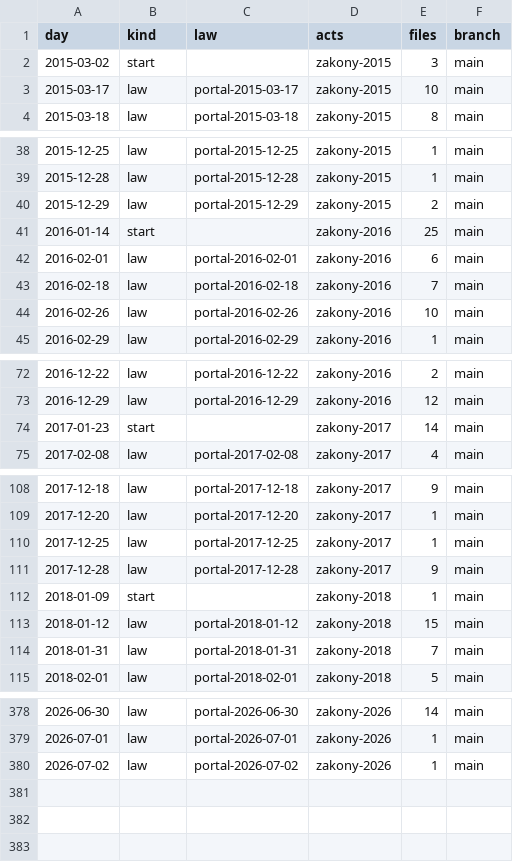
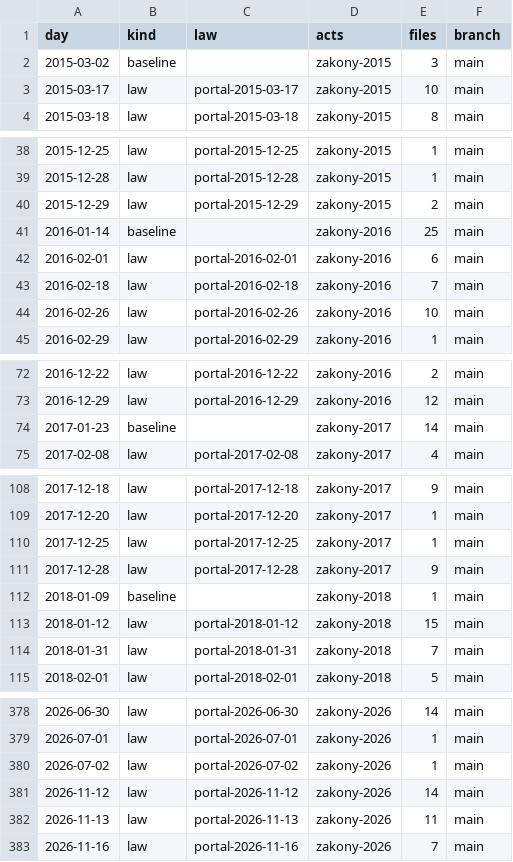
Before and after one commit to lexifina/russia-vologda-law, a CSV file: data/commits.csv, drawn as a sheet; only a part is shown, gaps mark what is left out; the diff covers the shown part only.

Commit message:
Documentation, tables, tools and REPRODUCE.md
Appended 3 commits to f51fdd972cf5; corpus sha256 bc73c55e20f12e31d008fe121da382c7122ed96f8a001fa776b8b76824d5f665, data retrieved 2026-11-24.

Kind: documentation
Check: ru-pravo-vologda-20261124T150218Z

```diff
--- a/data/commits.csv
+++ b/data/commits.csv
@@ -1,3 +1,3 @@
 day,kind,law,acts,files,branch
-2015-03-02,start,,zakony-2015,3,main
+2015-03-02,baseline,,zakony-2015,3,main
 2015-03-17,law,portal-2015-03-17,zakony-2015,10,main
@@ -40,3 +40,3 @@ day,kind,law,acts,files,branch
 2015-12-29,law,portal-2015-12-29,zakony-2015,2,main
-2016-01-14,start,,zakony-2016,25,main
+2016-01-14,baseline,,zakony-2016,25,main
 2016-02-01,law,portal-2016-02-01,zakony-2016,6,main
@@ -73,3 +73,3 @@ day,kind,law,acts,files,branch
 2016-12-29,law,portal-2016-12-29,zakony-2016,12,main
-2017-01-23,start,,zakony-2017,14,main
+2017-01-23,baseline,,zakony-2017,14,main
 2017-02-08,law,portal-2017-02-08,zakony-2017,4,main
@@ -111,3 +111,3 @@ day,kind,law,acts,files,branch
 2017-12-28,law,portal-2017-12-28,zakony-2017,9,main
-2018-01-09,start,,zakony-2018,1,main
+2018-01-09,baseline,,zakony-2018,1,main
 2018-01-12,law,portal-2018-01-12,zakony-2018,15,main
@@ -380 +380,4 @@ day,kind,law,acts,files,branch
 2026-07-02,law,portal-2026-07-02,zakony-2026,1,main
+2026-11-12,law,portal-2026-11-12,zakony-2026,14,main
+2026-11-13,law,portal-2026-11-13,zakony-2026,11,main
+2026-11-16,law,portal-2026-11-16,zakony-2026,7,main
```
Also changed, not shown: 8 edited cells elsewhere in this file, data/laws.csv, 26 other files.
